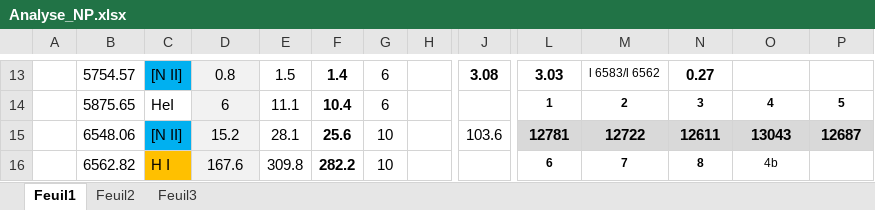
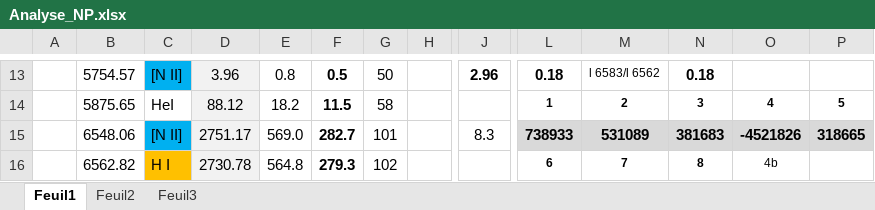
Before and after one commit to NATRIST-0/Planetary-Nebula-Analysis, an Excel workbook: Analyse_NP.xlsx, sheet Feuil1, drawn as a sheet; only a part is shown, gaps mark what is left out; values as stored, in another font and other column widths than the file's, no borders; charts and pictures not drawn; the diff covers the shown part only; the diff names each change by its address in the sheet, - before the commit and + after, or states it on an @@ line.

```diff
--- a/Analyse_NP.xlsx (sheet Feuil1)
+++ b/Analyse_NP.xlsx (sheet Feuil1)
-D13: 0.8
+D13: 3.96
-E13: 1.5
+E13: 0.8
-F13: 1.4
+F13: 0.5
-G13: 6
+G13: 50
-J13: 3.08
+J13: 2.96
-L13: 3.03
+L13: 0.18
-N13: 0.27
+N13: 0.18
-D14: 6
+D14: 88.12
-E14: 11.1
+E14: 18.2
-F14: 10.4
+F14: 11.5
-G14: 6
+G14: 58
-D15: 15.2
+D15: 2751.17
-E15: 28.1
+E15: 569.0
-F15: 25.6
+F15: 282.7
-G15: 10
+G15: 101
-J15: 103.6
+J15: 8.3
-L15: 12781
+L15: 738933
-M15: 12722
+M15: 531089
-N15: 12611
+N15: 381683
-O15: 13043
+O15: -4521826
-P15: 12687
+P15: 318665
-D16: 167.6
+D16: 2730.78
-E16: 309.8
+E16: 564.8
-F16: 282.2
+F16: 279.3
-G16: 10
+G16: 102
```
Also changed, not shown: 60 edited cells elsewhere in this sheet, sheet Feuil2, charts or pictures, 2 other files.
